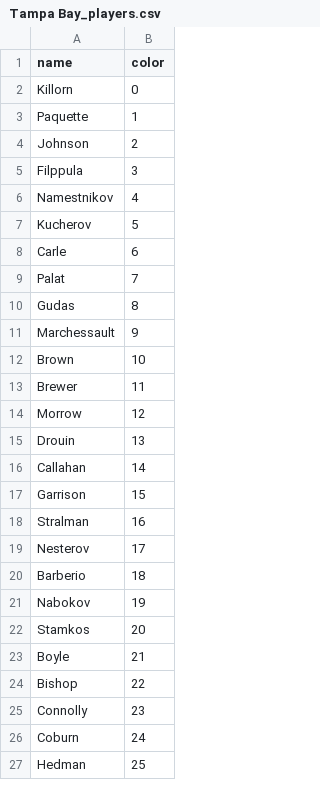
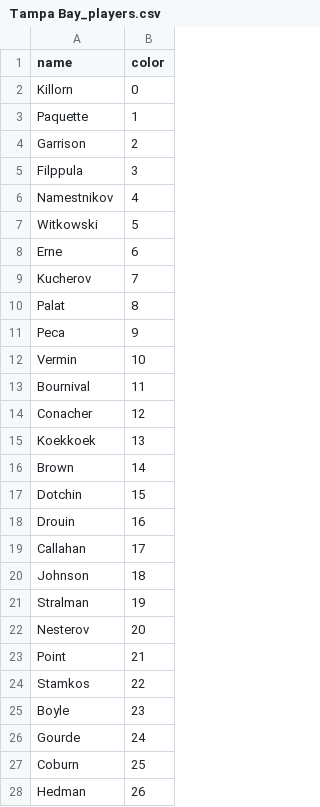
Before and after one commit to Mbrownshoes/habs, a CSV file: Tampa Bay_players.csv, drawn as a sheet; only a part is shown; the diff covers the shown part only.

```diff
--- a/Tampa Bay_players.csv
+++ b/Tampa Bay_players.csv
@@ -3,25 +3,26 @@ Killorn ,0
 Paquette ,1
-Johnson ,2
+Garrison ,2
 Filppula ,3
 Namestnikov ,4
-Kucherov ,5
-Carle ,6
-Palat ,7
-Gudas ,8
-Marchessault ,9
-Brown ,10
-Brewer ,11
-Morrow ,12
-Drouin ,13
-Callahan ,14
-Garrison ,15
-Stralman ,16
-Nesterov ,17
-Barberio ,18
-Nabokov ,19
-Stamkos ,20
-Boyle ,21
-Bishop ,22
-Connolly ,23
-Coburn ,24
-Hedman ,25
+Witkowski ,5
+Erne ,6
+Kucherov ,7
+Palat ,8
+Peca ,9
+Vermin ,10
+Bournival ,11
+Conacher ,12
+Koekkoek ,13
+Brown ,14
+Dotchin ,15
+Drouin ,16
+Callahan ,17
+Johnson ,18
+Stralman ,19
+Nesterov ,20
+Point ,21
+Stamkos ,22
+Boyle ,23
+Gourde ,24
+Coburn ,25
+Hedman ,26
```
Also changed, not shown: 4 added rows and 1 edited cell elsewhere in this file, Arizona_players.csv, Carolina_players.csv, 56 other files.
